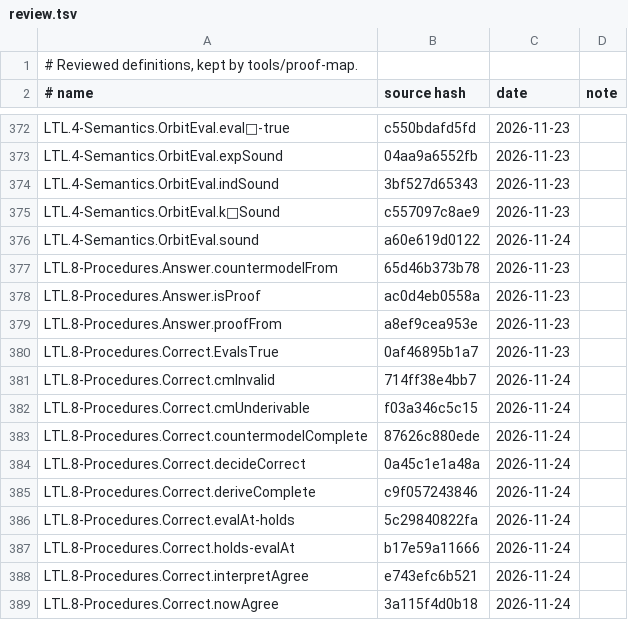
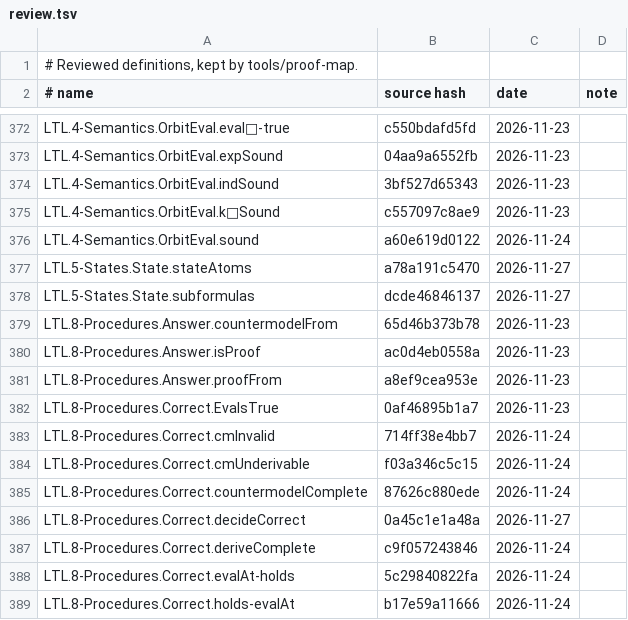
Before and after one commit to awerar/LTL, a TSV file: docs/review.tsv, drawn as a sheet; only a part is shown, gaps mark what is left out; the shorter side is filled out with more unchanged rows; the diff covers the shown part only.

```diff
--- a/docs/review.tsv
+++ b/docs/review.tsv
@@ -376,2 +376,4 @@ LTL.4-Semantics.OrbitEval.k□Sound	c557097c8ae9	2026-11-23
 LTL.4-Semantics.OrbitEval.sound	a60e619d0122	2026-11-24	
+LTL.5-States.State.stateAtoms	a78a191c5470	2026-11-27	
+LTL.5-States.State.subformulas	dcde46846137	2026-11-27	
 LTL.8-Procedures.Answer.countermodelFrom	65d46b373b78	2026-11-23	
@@ -383,3 +385,3 @@ LTL.8-Procedures.Correct.cmUnderivable	f03a346c5c15	2026-11-24
 LTL.8-Procedures.Correct.countermodelComplete	87626c880ede	2026-11-24	
-LTL.8-Procedures.Correct.decideCorrect	0a45c1e1a48a	2026-11-24	
+LTL.8-Procedures.Correct.decideCorrect	0a45c1e1a48a	2026-11-27	
 LTL.8-Procedures.Correct.deriveComplete	c9f057243846	2026-11-24	
```
Also changed, not shown: 1 added row, 1 removed row and 14 edited cells elsewhere in this file, 10 other files.
